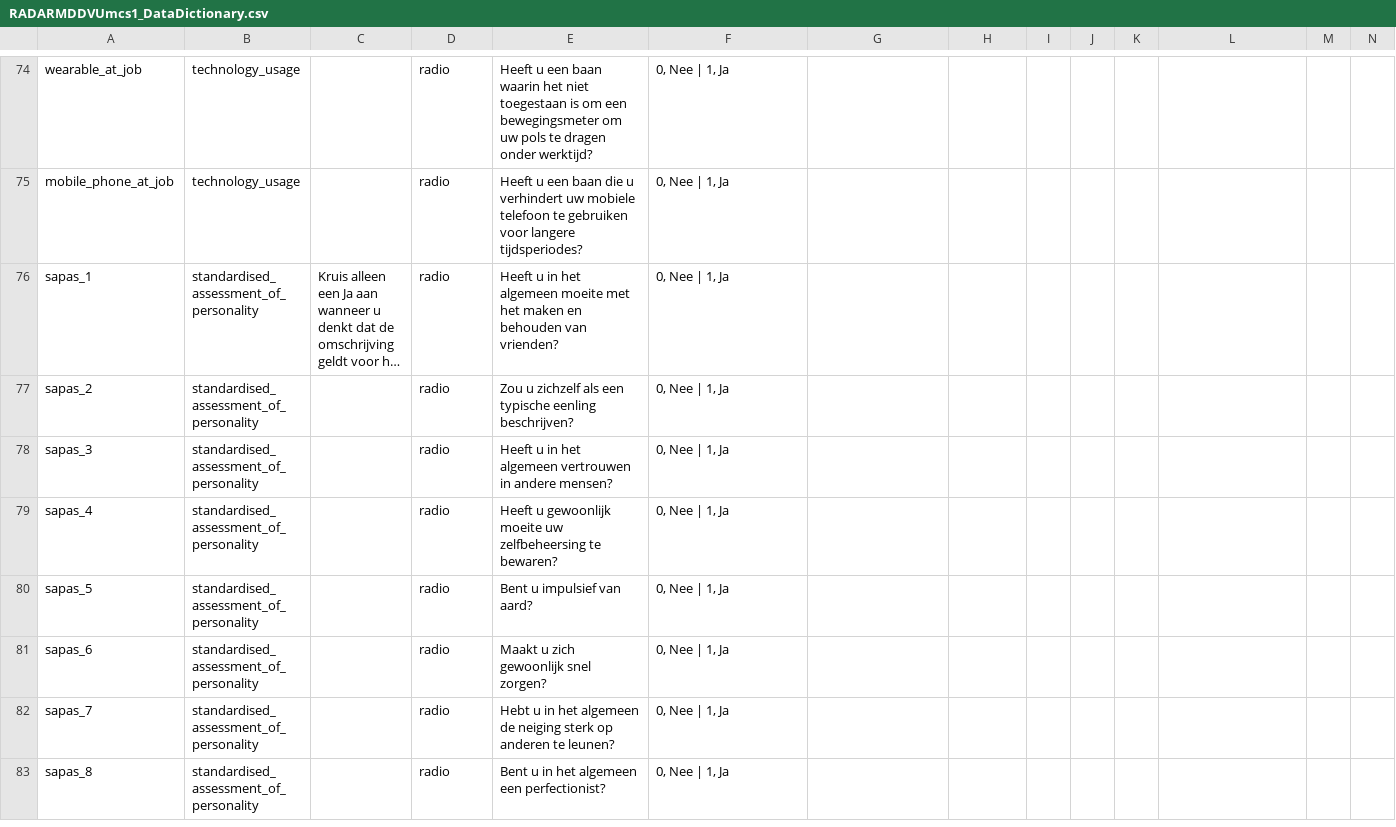
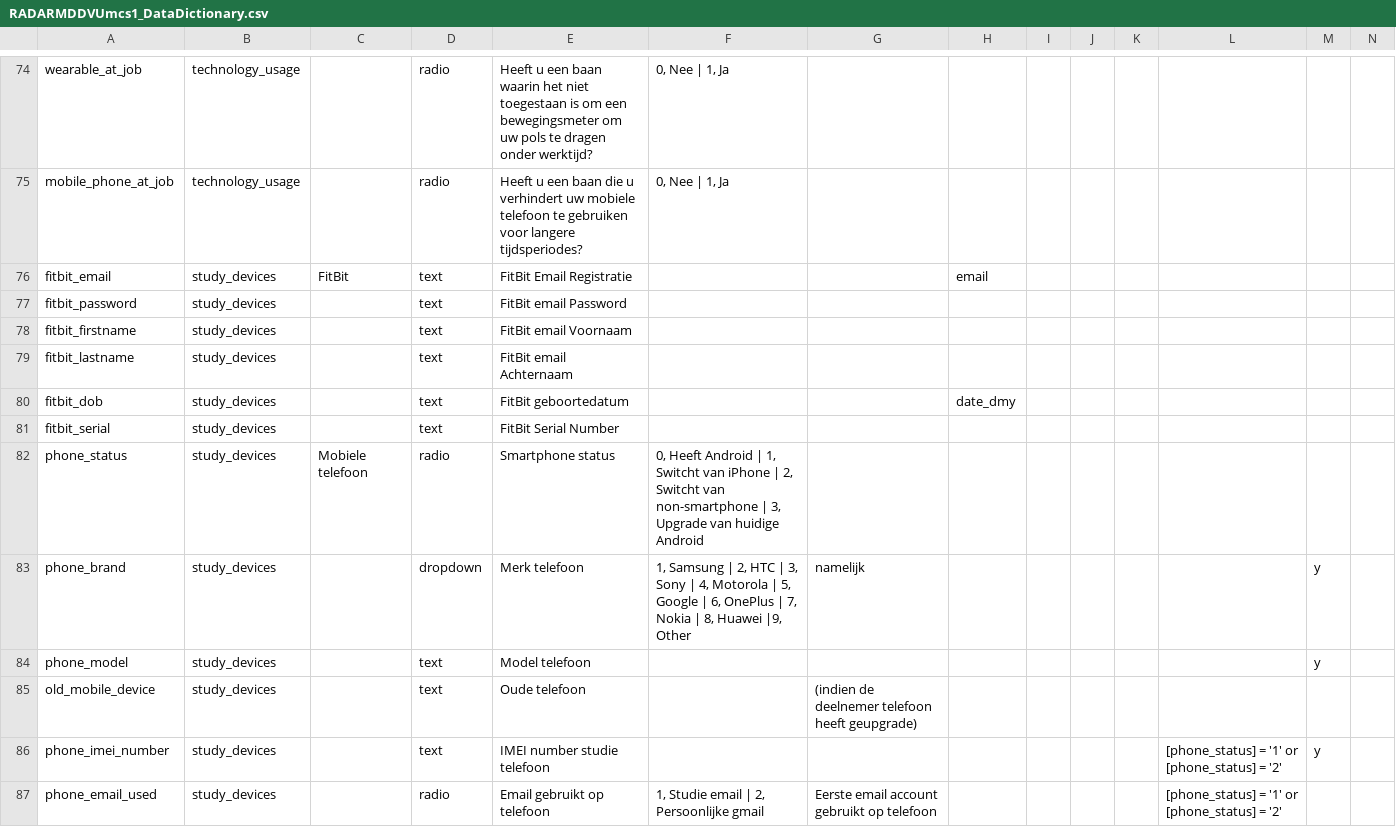
Before and after one commit to RADAR-base/RADAR-CNS-Studies-Data-Dictionary, a CSV file: RADARMDDVUmcs1/RADARMDDVUmcs1_DataDictionary.csv, drawn as a sheet; only a part is shown, gaps mark what is left out; the shorter side is filled out with more unchanged rows; long unchanged cells end in …; rows hold the shown columns only; the diff covers the shown part only; the diff names each change by its address in the sheet, - before the commit and + after, or states it on an @@ line.

Commit message:
Study devices form added

```diff
--- a/RADARMDDVUmcs1/RADARMDDVUmcs1_DataDictionary.csv
+++ b/RADARMDDVUmcs1/RADARMDDVUmcs1_DataDictionary.csv
+row 76: fitbit_email | study_devices | FitBit | text | FitBit Email Registratie |  |  | email
+row 77: fitbit_password | study_devices |  | text | FitBit email Password
+row 78: fitbit_firstname | study_devices |  | text | FitBit email Voornaam
+row 79: fitbit_lastname | study_devices |  | text | FitBit email Achternaam
+row 80: fitbit_dob | study_devices |  | text | FitBit geboortedatum |  |  | date_dmy
+row 81: fitbit_serial | study_devices |  | text | FitBit Serial Number
+row 82: phone_status | study_devices | Mobiele telefoon | radio | Smartphone status | 0, Heeft Android | 1, Switcht van iPhone | 2, Switcht van non-smartphone | 3, Upgrade van huidige Android
+row 83: phone_brand | study_devices |  | dropdown | Merk telefoon | 1, Samsung | 2, HTC | 3, Sony | 4, Motorola | 5, Google | 6, OnePlus | 7, Nokia | 8, Huawei |9, Other | namelijk |  |  |  |  |  | y
+row 84: phone_model | study_devices |  | text | Model telefoon |  |  |  |  |  |  |  | y
+row 85: old_mobile_device | study_devices |  | text | Oude telefoon |  | (indien de deelnemer telefoon heeft geupgrade)
+row 86: phone_imei_number | study_devices |  | text | IMEI number studie telefoon |  |  |  |  |  |  | [phone_status] = '1' or [phone_status] = '2' | y
+row 87: phone_email_used | study_devices |  | radio | Email gebruikt op telefoon | 1, Studie email | 2, Persoonlijke gmail | Eerste email account gebruikt op telefoon |  |  |  |  | [phone_status] = '1' or [phone_status] = '2'
```
Also changed, not shown: 12 added rows elsewhere in this file.
